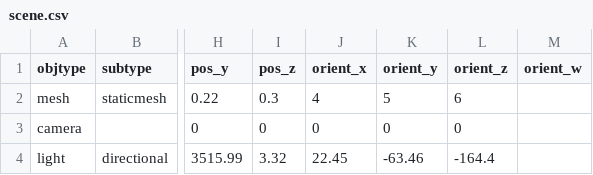
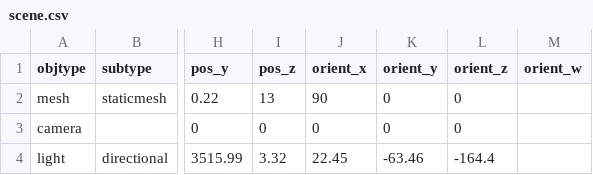
Before and after one commit to danx0r/sirikata, a CSV file: scene.csv, drawn as a sheet; only a part is shown, gaps mark what is left out; the diff names each change by its address in the sheet, - before the commit and + after, or states it on an @@ line.

```diff
--- a/scene.csv
+++ b/scene.csv
-I2 (pos_z): 0.3
+I2 (pos_z): 13
-J2 (orient_x): 4
+J2 (orient_x): 90
-K2 (orient_y): 5
+K2 (orient_y): 0
-L2 (orient_z): 6
+L2 (orient_z): 0
```
Also changed, not shown: 1 other file.
